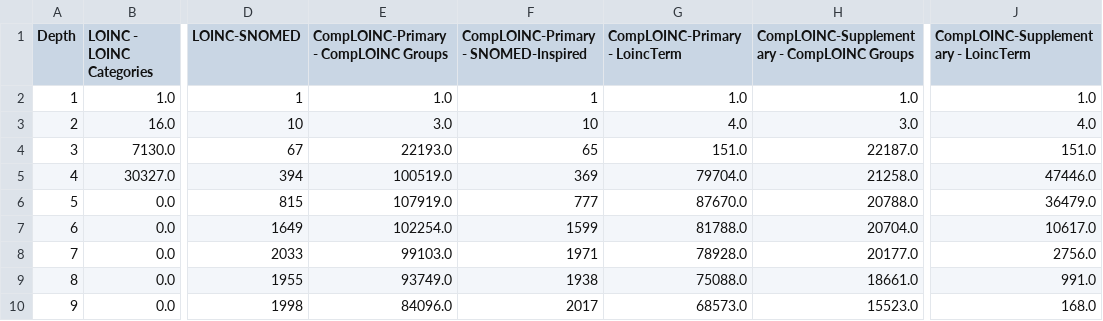
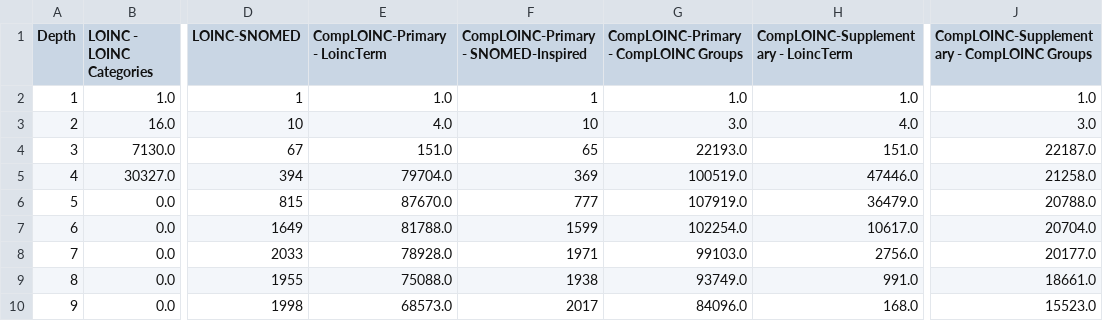
Before and after one commit to loinc/comp-loinc, a TSV file: src/comp_loinc/analysis/app_data/plot-class-depth_by-hierarchy_terms-groups_totals.tsv, drawn as a sheet; only a part is shown, gaps mark what is left out; the diff covers the shown part only; the diff names each change by its address in the sheet, - before the commit and + after, or states it on an @@ line.

```diff
--- a/src/comp_loinc/analysis/app_data/plot-class-depth_by-hierarchy_terms-groups_totals.tsv
+++ b/src/comp_loinc/analysis/app_data/plot-class-depth_by-hierarchy_terms-groups_totals.tsv
-E1: CompLOINC-Primary - CompLOINC Groups
+E1: CompLOINC-Primary - LoincTerm
-G1: CompLOINC-Primary - LoincTerm
+G1: CompLOINC-Primary - CompLOINC Groups
-H1: CompLOINC-Supplementary - CompLOINC Groups
+H1: CompLOINC-Supplementary - LoincTerm
-J1: CompLOINC-Supplementary - LoincTerm
+J1: CompLOINC-Supplementary - CompLOINC Groups
-E3 (CompLOINC-Primary - LoincTerm): 3.0
+E3 (CompLOINC-Primary - LoincTerm): 4.0
-G3: 4.0
+G3: 3.0
-H3: 3.0
+H3: 4.0
-J3: 4.0
+J3: 3.0
-E4 (CompLOINC-Primary - LoincTerm): 22193.0
+E4 (CompLOINC-Primary - LoincTerm): 151.0
-G4: 151.0
+G4: 22193.0
-H4: 22187.0
+H4: 151.0
-J4: 151.0
+J4: 22187.0
-E5 (CompLOINC-Primary - LoincTerm): 100519.0
+E5 (CompLOINC-Primary - LoincTerm): 79704.0
-G5: 79704.0
+G5: 100519.0
-H5: 21258.0
+H5: 47446.0
-J5: 47446.0
+J5: 21258.0
-E6 (CompLOINC-Primary - LoincTerm): 107919.0
+E6 (CompLOINC-Primary - LoincTerm): 87670.0
-G6: 87670.0
+G6: 107919.0
-H6: 20788.0
+H6: 36479.0
-J6: 36479.0
+J6: 20788.0
-E7 (CompLOINC-Primary - LoincTerm): 102254.0
+E7 (CompLOINC-Primary - LoincTerm): 81788.0
-G7: 81788.0
+G7: 102254.0
-H7: 20704.0
+H7: 10617.0
-J7: 10617.0
+J7: 20704.0
-E8 (CompLOINC-Primary - LoincTerm): 99103.0
+E8 (CompLOINC-Primary - LoincTerm): 78928.0
-G8: 78928.0
+G8: 99103.0
-H8: 20177.0
+H8: 2756.0
-J8: 2756.0
+J8: 20177.0
-E9 (CompLOINC-Primary - LoincTerm): 93749.0
+E9 (CompLOINC-Primary - LoincTerm): 75088.0
-G9: 75088.0
+G9: 93749.0
-H9: 18661.0
+H9: 991.0
-J9: 991.0
+J9: 18661.0
-E10 (CompLOINC-Primary - LoincTerm): 84096.0
+E10 (CompLOINC-Primary - LoincTerm): 68573.0
-G10: 68573.0
+G10: 84096.0
-H10: 15523.0
+H10: 168.0
-J10: 168.0
+J10: 15523.0
```
Also changed, not shown: 40 edited cells elsewhere in this file, src/comp_loinc/analysis/app_data/plot-class-depth_by-hierarchy_terms-groups-parts_percentages.tsv, src/comp_loinc/analysis/app_data/plot-class-depth_by-hierarchy_terms-groups-parts_totals.tsv, 17 other files.
